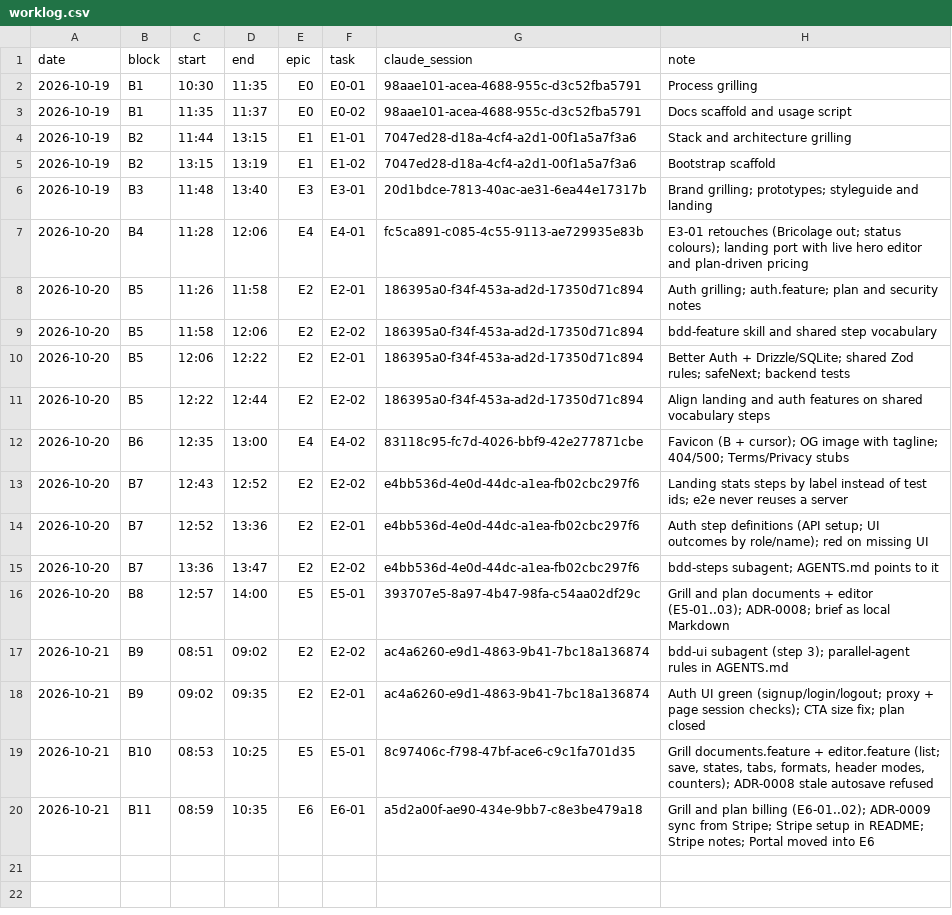
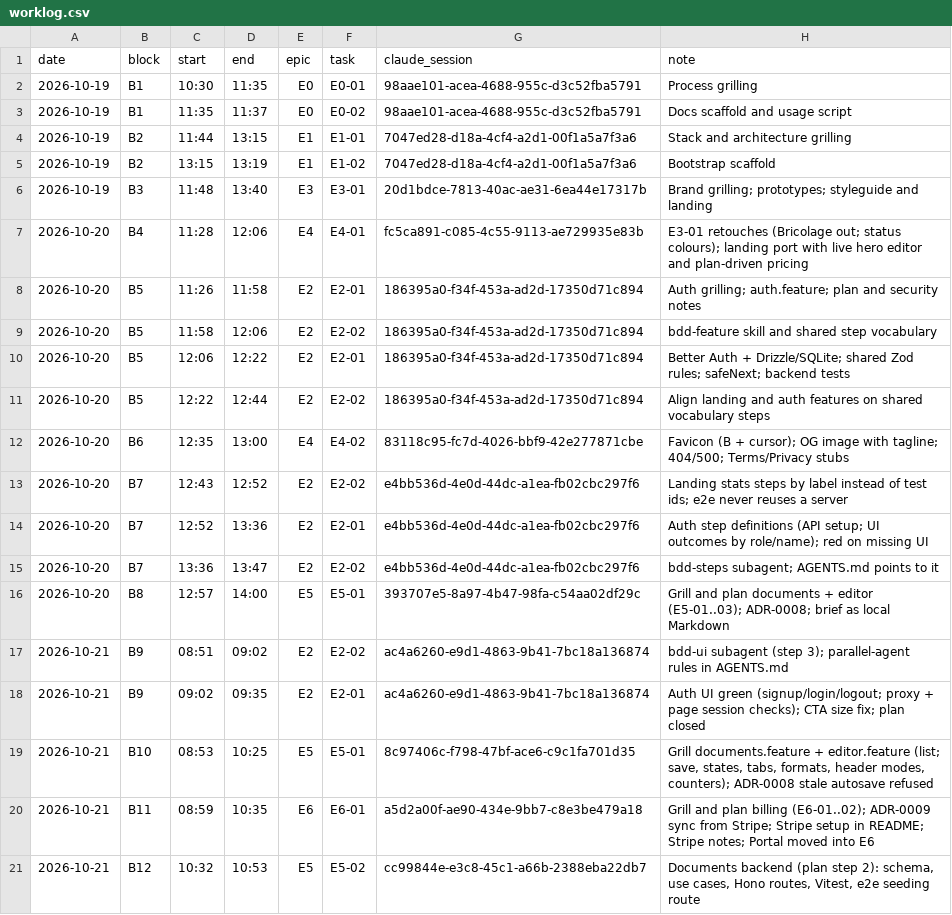
Before and after one commit to acontreras89/blinker, a CSV file: docs/worklog.csv, drawn as a sheet.

```diff
--- a/docs/worklog.csv
+++ b/docs/worklog.csv
@@ -20 +20,2 @@ date,block,start,end,epic,task,claude_session,note
 2026-10-21,B11,08:59,10:35,E6,E6-01,a5d2a00f-ae90-434e-9bb7-c8e3be479a18,"Grill and plan billing (E6-01..02); ADR-0009 sync from Stripe; Stripe setup in README; Stripe notes; Portal moved into E6"
+2026-10-21,B12,10:32,10:53,E5,E5-02,cc99844e-e3c8-45c1-a66b-2388eba22db7,"Documents backend (plan step 2): schema, use cases, Hono routes, Vitest, e2e seeding route"
```
Also changed, not shown: 1 other file.
